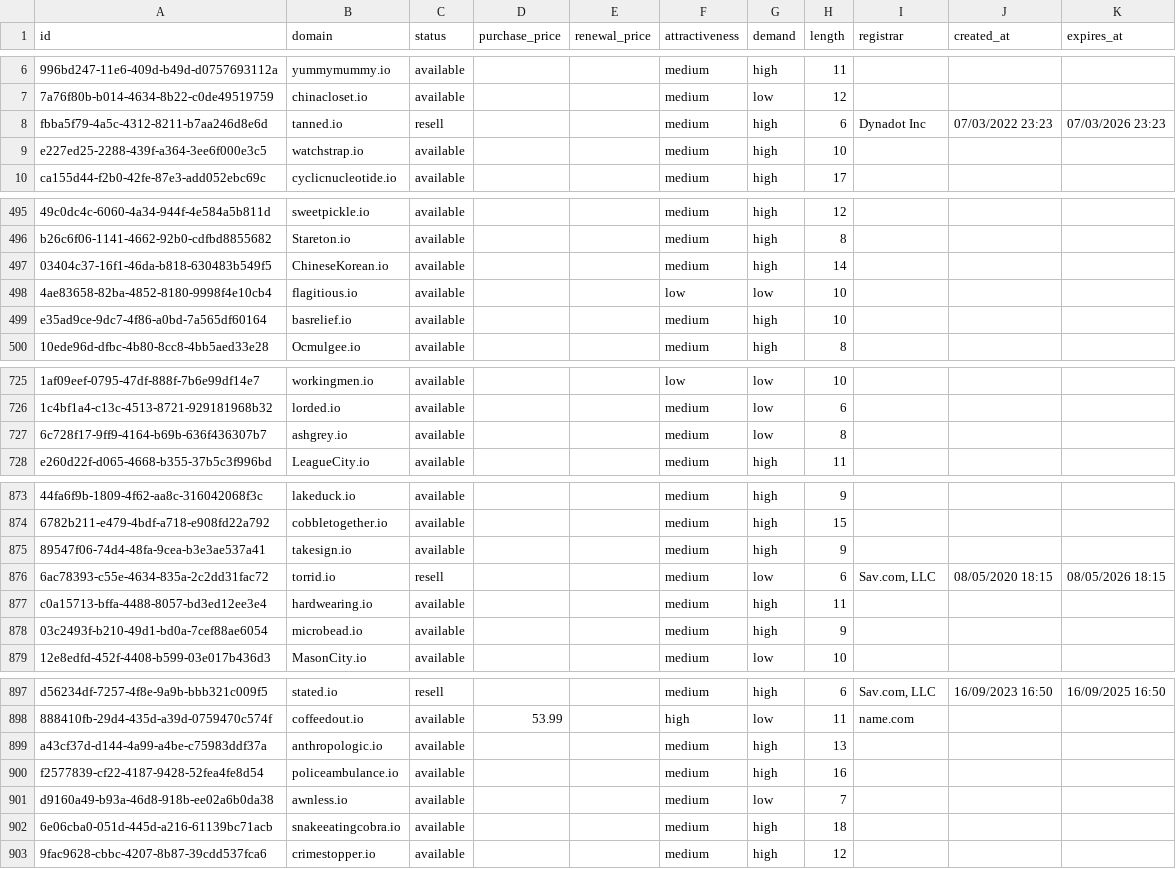
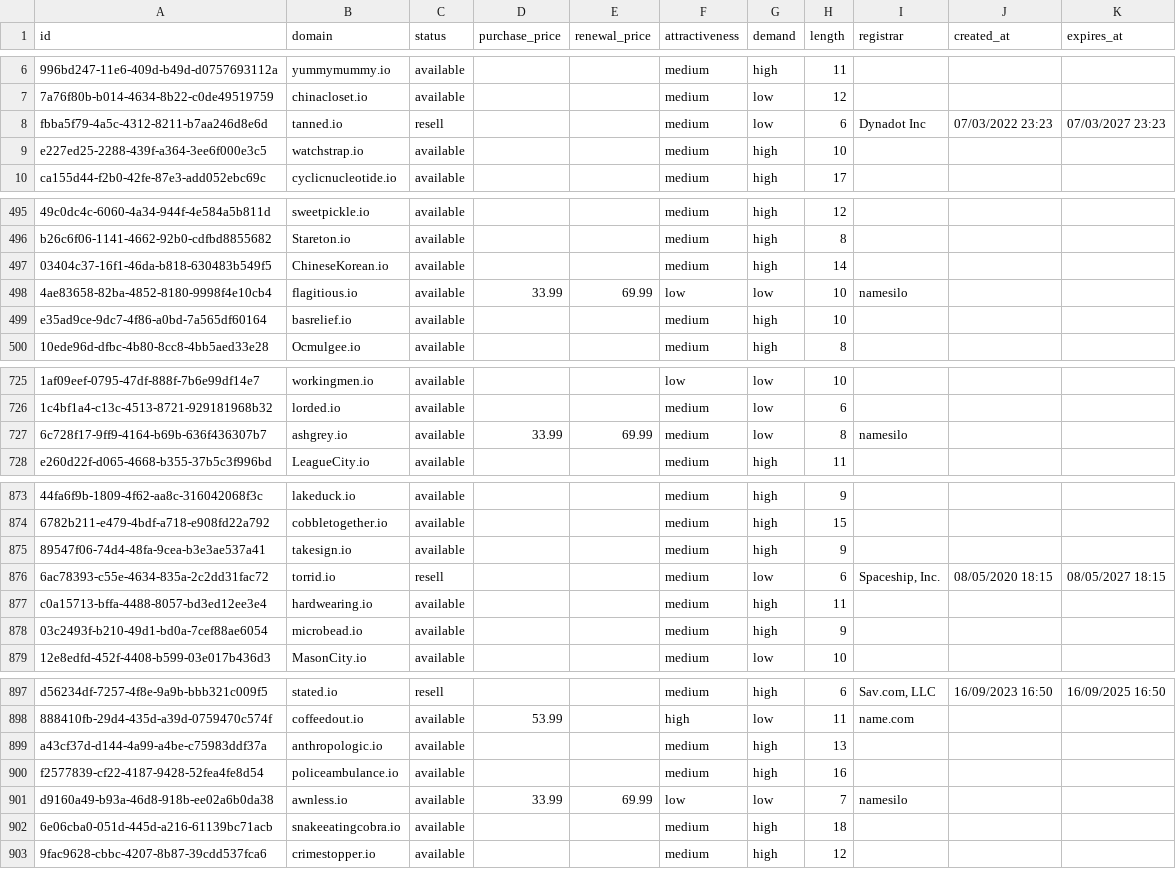
Before and after one commit to UniqueDomains/io-oneword-domains, a CSV file: io.csv, drawn as a sheet; only a part is shown, gaps mark what is left out; the diff covers the shown part only; the diff names each change by its address in the sheet, - before the commit and + after, or states it on an @@ line.

```diff
--- a/io.csv
+++ b/io.csv
-G8 (demand): high
+G8 (demand): low
-K8 (expires_at): 07/03/2026 23:23
+K8 (expires_at): 07/03/2027 23:23
-D498 (purchase_price): (empty)
+D498 (purchase_price): 33.99
-E498 (renewal_price): (empty)
+E498 (renewal_price): 69.99
-I498 (registrar): (empty)
+I498 (registrar): namesilo
-D727 (purchase_price): (empty)
+D727 (purchase_price): 33.99
-E727 (renewal_price): (empty)
+E727 (renewal_price): 69.99
-I727 (registrar): (empty)
+I727 (registrar): namesilo
-I876 (registrar): Sav.com, LLC
+I876 (registrar): Spaceship, Inc.
-K876 (expires_at): 08/05/2026 18:15
+K876 (expires_at): 08/05/2027 18:15
-D901 (purchase_price): (empty)
+D901 (purchase_price): 33.99
-E901 (renewal_price): (empty)
+E901 (renewal_price): 69.99
-F901 (attractiveness): medium
+F901 (attractiveness): low
-I901 (registrar): (empty)
+I901 (registrar): namesilo
```
Also changed, not shown: 42 edited cells elsewhere in this file, 4 other files.
